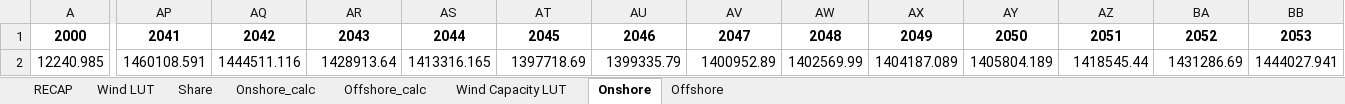
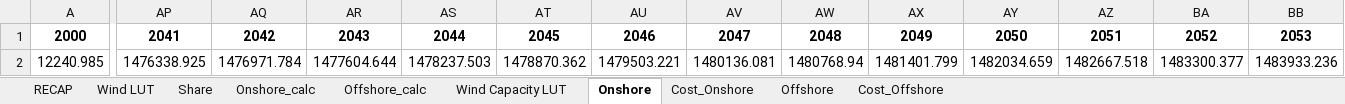
Before and after one commit to fcalabroni/GreenTechs, an Excel workbook: Recycling/WIND Installed capacity.xlsx, sheet Onshore, drawn as a sheet; only a part is shown, gaps mark what is left out; values as stored, in another font and other column widths than the file's, no borders; the diff covers the shown part only; the diff names each change by its address in the sheet, - before the commit and + after, or states it on an @@ line.

```diff
--- a/Recycling/WIND Installed capacity.xlsx (sheet Onshore)
+++ b/Recycling/WIND Installed capacity.xlsx (sheet Onshore)
+sheet tab: Cost_Onshore
+sheet tab: Cost_Offshore
-AP2: 1460108.591
+AP2: 1476338.925
-AQ2: 1444511.116
+AQ2: 1476971.784
-AR2: 1428913.64
+AR2: 1477604.644
-AS2: 1413316.165
+AS2: 1478237.503
-AT2: 1397718.69
+AT2: 1478870.362
-AU2: 1399335.79
+AU2: 1479503.221
-AV2: 1400952.89
+AV2: 1480136.081
-AW2: 1402569.99
+AW2: 1480768.94
-AX2: 1404187.089
+AX2: 1481401.799
-AY2: 1405804.189
+AY2: 1482034.659
-AZ2: 1418545.44
+AZ2: 1482667.518
-BA2: 1431286.69
+BA2: 1483300.377
-BB2: 1444027.941
+BB2: 1483933.236
```
Also changed, not shown: 2 edited cells elsewhere in this sheet, sheet Offshore, sheet RECAP, Recycling/Recycling parameters.xlsx, Recycling/SW2/SW2_Avg.xlsx, 10 other files.
